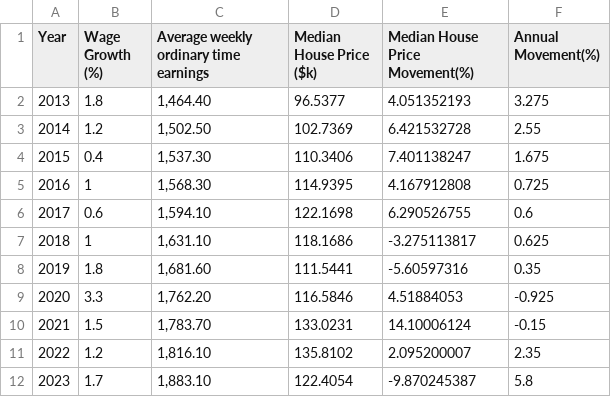
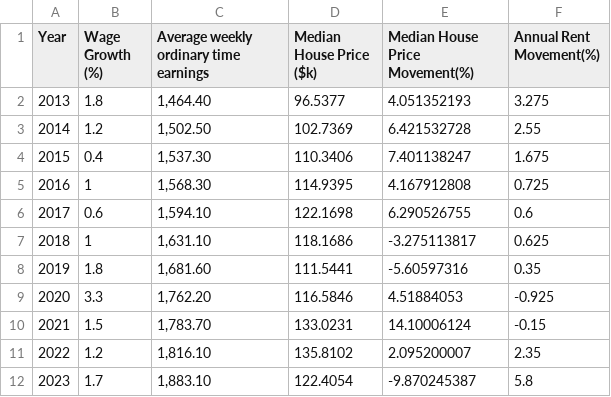
Before and after one commit to JackLin07/FIT3179-DataVisualisation_A2, a CSV file: Datasets/merged_real_wage_house_rent_data_cleaned.csv, drawn as a sheet.

Commit message:
Update merged_real_wage_house_rent_data_cleaned.csv

```diff
--- a/Datasets/merged_real_wage_house_rent_data_cleaned.csv
+++ b/Datasets/merged_real_wage_house_rent_data_cleaned.csv
@@ -1,2 +1,2 @@
-Year,Wage Growth (%),Average weekly ordinary time earnings,Median House Price ($k),Median House Price Movement(%),Annual Movement(%)
+Year,Wage Growth (%),Average weekly ordinary time earnings,Median House Price ($k),Median House Price Movement(%),Annual Rent Movement(%)
 2013,1.8,"1,464.40",96.5377,4.051352193,3.275
```
